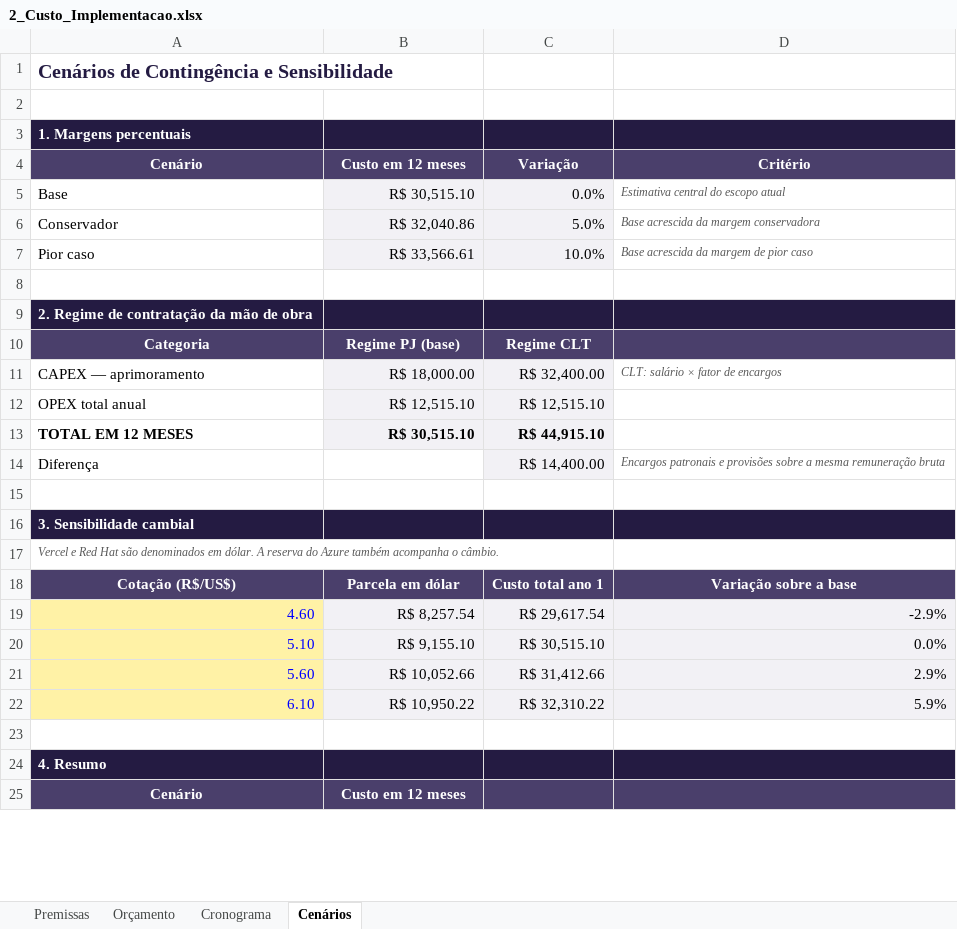
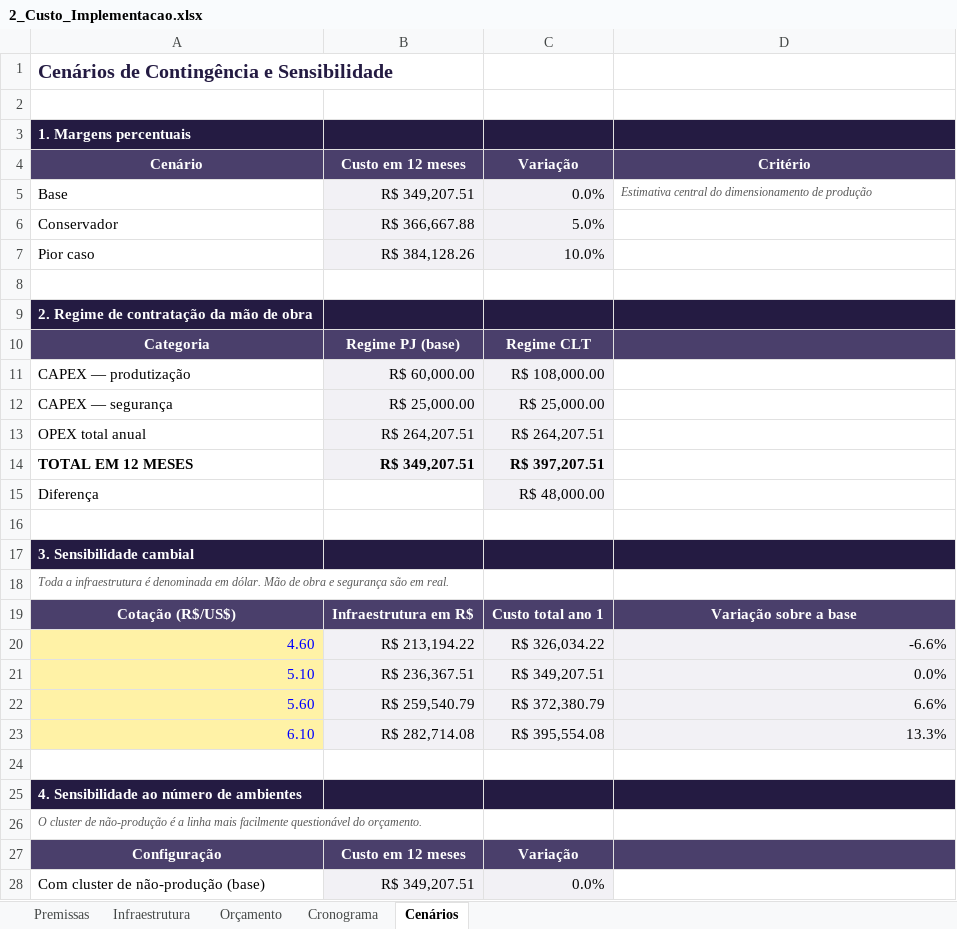
Before and after one commit to joaocardosodias/Lumem, an Excel workbook: docs/public/sprints/sprint-3/2_Custo_Implementacao.xlsx, sheet Cenários, drawn as a sheet; only a part is shown; the shorter side is filled out with more unchanged rows; values as stored, in another font and other column widths than the file's, no borders; removed rows and columns are numbered as before the commit, all else as after; the diff covers the shown part only; the diff names each change by its address in the sheet, - before the commit and + after, or states it on an @@ line.

Commit message:
docs: arrumando os valores do custo de implementação e as planilhas

```diff
--- a/docs/public/sprints/sprint-3/2_Custo_Implementacao.xlsx (sheet Cenários)
+++ b/docs/public/sprints/sprint-3/2_Custo_Implementacao.xlsx (sheet Cenários)
+sheet tab: Infraestrutura
-B5: R$ 30,515.10
+B5: R$ 349,207.51
-D5: Estimativa central do escopo atual
+D5: Estimativa central do dimensionamento de produção
-B6: R$ 32,040.86
+B6: R$ 366,667.88
-D6: Base acrescida da margem conservadora
+D6: (empty)
-B7: R$ 33,566.61
+B7: R$ 384,128.26
-D7: Base acrescida da margem de pior caso
+D7: (empty)
-row 11: CAPEX — aprimoramento | R$ 18,000.00 | R$ 32,400.00 | CLT: salário × fator de encargos
+row 11: CAPEX — produtização | R$ 60,000.00 | R$ 108,000.00
+row 12: CAPEX — segurança | R$ 25,000.00 | R$ 25,000.00
-B13: R$ 12,515.10
+B13: R$ 264,207.51
-C13: R$ 12,515.10
+C13: R$ 264,207.51
-B14: R$ 30,515.10
+B14: R$ 349,207.51
-C14: R$ 44,915.10
+C14: R$ 397,207.51
-C15: R$ 14,400.00
+C15: R$ 48,000.00
-D15: Encargos patronais e provisões sobre a mesma remuneração bruta
+D15: (empty)
-A18: Vercel e Red Hat são denominados em dólar. A reserva do Azure também acompanha o câmbio.
+A18: Toda a infraestrutura é denominada em dólar. Mão de obra e segurança são em real.
-B19: Parcela em dólar
+B19: Infraestrutura em R$
-B20: R$ 8,257.54
+B20: R$ 213,194.22
-C20: R$ 29,617.54
+C20: R$ 326,034.22
-D20: -2.9%
+D20: -6.6%
-B21: R$ 9,155.10
+B21: R$ 236,367.51
-C21: R$ 30,515.10
+C21: R$ 349,207.51
-B22: R$ 10,052.66
+B22: R$ 259,540.79
-C22: R$ 31,412.66
+C22: R$ 372,380.79
-D22: 2.9%
+D22: 6.6%
-B23: R$ 10,950.22
+B23: R$ 282,714.08
-C23: R$ 32,310.22
+C23: R$ 395,554.08
-D23: 5.9%
+D23: 13.3%
-A25: 4. Resumo
+A25: 4. Sensibilidade ao número de ambientes
+row 26: O cluster de não-produção é a linha mais facilmente questionável do orçamento.
+row 27: Configuração | Custo em 12 meses | Variação
+row 28: Com cluster de não-produção (base) | R$ 349,207.51 | 0.0%
```
Also changed, not shown: 5 added rows, 1 removed row and 3 edited cells elsewhere in this sheet, sheet Premissas, sheet Cronograma, sheet Orçamento, formulas that keep their value, docs/public/sprints/sprint-3/1_Custo_POC.xlsx, docs/public/sprints/sprint-3/3_Retorno_Economico.xlsx, 1 other file.
